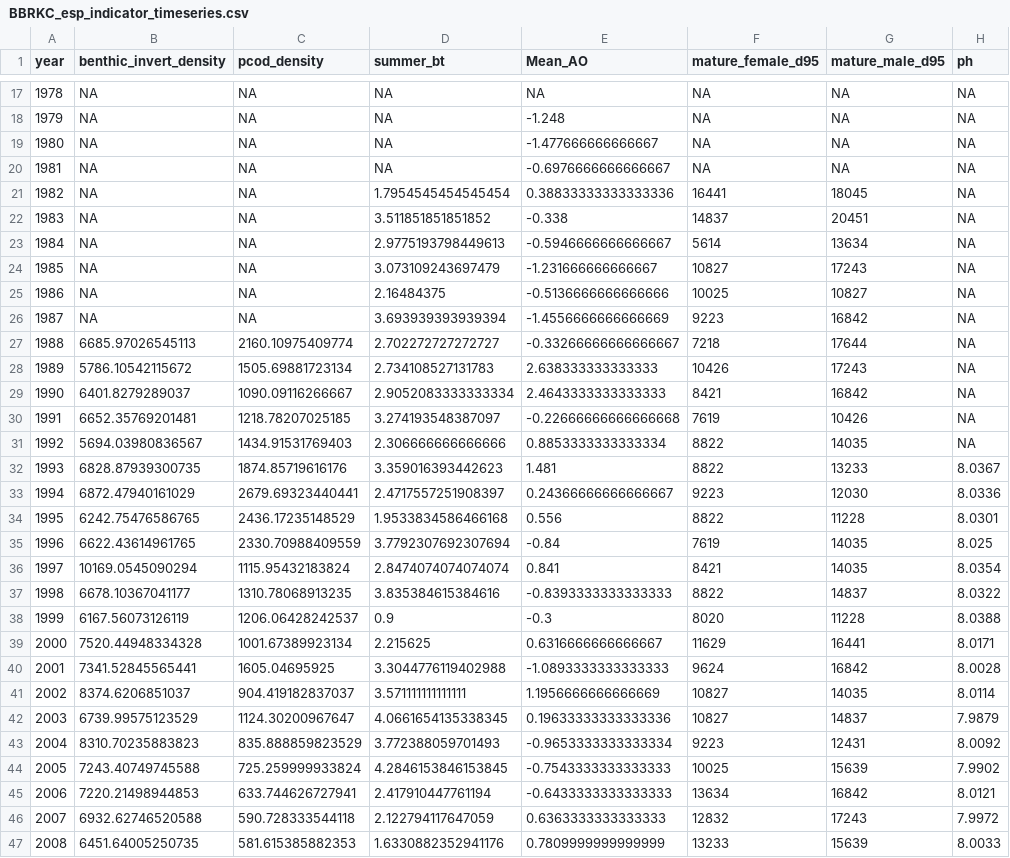
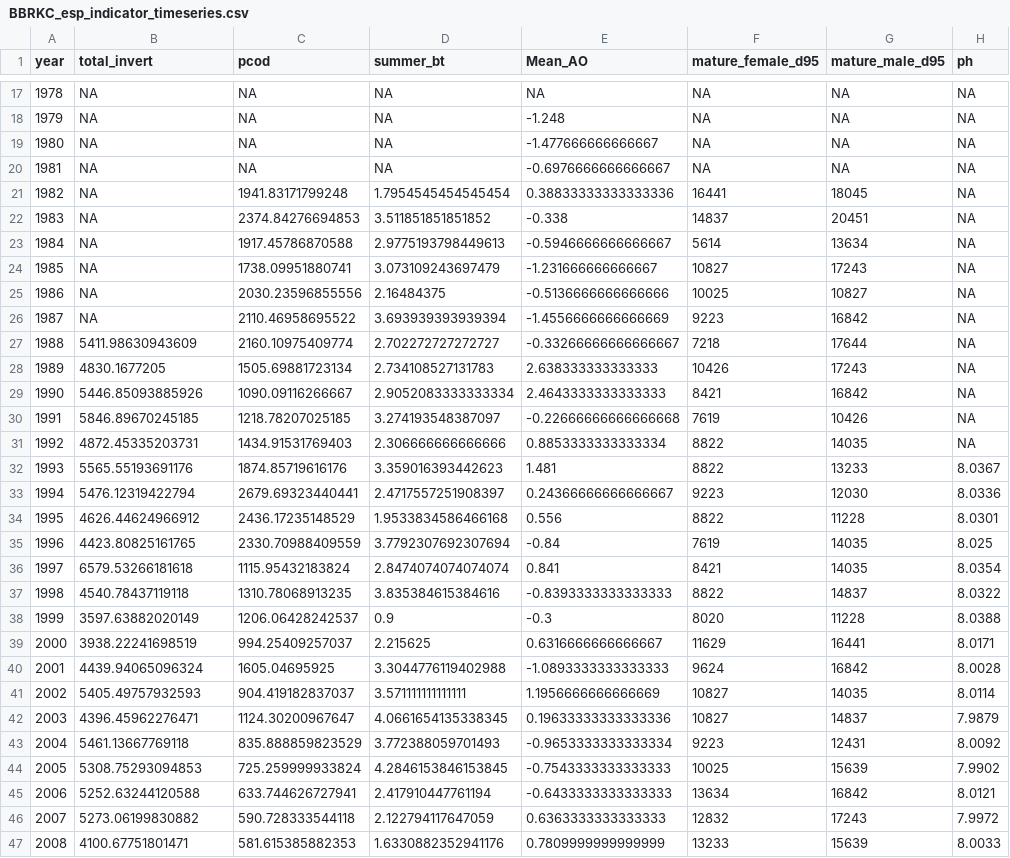
Before and after one commit to Erin-Fedewa-NOAA/BBRKC-Indicator-Development, a CSV file: Output/BBRKC_esp_indicator_timeseries.csv, drawn as a sheet; only a part is shown, gaps mark what is left out; the diff covers the shown part only; the diff names each change by its address in the sheet, - before the commit and + after, or states it on an @@ line.

Commit message:
Indicator updates

```diff
--- a/Output/BBRKC_esp_indicator_timeseries.csv
+++ b/Output/BBRKC_esp_indicator_timeseries.csv
-B1: benthic_invert_density
+B1: total_invert
-C1: pcod_density
+C1: pcod
-C21 (pcod): NA
+C21 (pcod): 1941.83171799248
-C22 (pcod): NA
+C22 (pcod): 2374.84276694853
-C23 (pcod): NA
+C23 (pcod): 1917.45786870588
-C24 (pcod): NA
+C24 (pcod): 1738.09951880741
-C25 (pcod): NA
+C25 (pcod): 2030.23596855556
-C26 (pcod): NA
+C26 (pcod): 2110.46958695522
-B27 (total_invert): 6685.97026545113
+B27 (total_invert): 5411.98630943609
-B28 (total_invert): 5786.10542115672
+B28 (total_invert): 4830.1677205
-B29 (total_invert): 6401.8279289037
+B29 (total_invert): 5446.85093885926
-B30 (total_invert): 6652.35769201481
+B30 (total_invert): 5846.89670245185
-B31 (total_invert): 5694.03980836567
+B31 (total_invert): 4872.45335203731
-B32 (total_invert): 6828.87939300735
+B32 (total_invert): 5565.55193691176
-B33 (total_invert): 6872.47940161029
+B33 (total_invert): 5476.12319422794
-B34 (total_invert): 6242.75476586765
+B34 (total_invert): 4626.44624966912
-B35 (total_invert): 6622.43614961765
+B35 (total_invert): 4423.80825161765
-B36 (total_invert): 10169.0545090294
+B36 (total_invert): 6579.53266181618
-B37 (total_invert): 6678.10367041177
+B37 (total_invert): 4540.78437119118
-B38 (total_invert): 6167.56073126119
+B38 (total_invert): 3597.63882020149
-B39 (total_invert): 7520.44948334328
+B39 (total_invert): 3938.22241698519
-C39 (pcod): 1001.67389923134
+C39 (pcod): 994.25409257037
-B40 (total_invert): 7341.52845565441
+B40 (total_invert): 4439.94065096324
-B41 (total_invert): 8374.6206851037
+B41 (total_invert): 5405.49757932593
-B42 (total_invert): 6739.99575123529
+B42 (total_invert): 4396.45962276471
-B43 (total_invert): 8310.70235883823
+B43 (total_invert): 5461.13667769118
-B44 (total_invert): 7243.40749745588
+B44 (total_invert): 5308.75293094853
-B45 (total_invert): 7220.21498944853
+B45 (total_invert): 5252.63244120588
-B46 (total_invert): 6932.62746520588
+B46 (total_invert): 5273.06199830882
-B47 (total_invert): 6451.64005250735
+B47 (total_invert): 4100.67751801471
```
Also changed, not shown: 17 edited cells elsewhere in this file, 8 other files.
